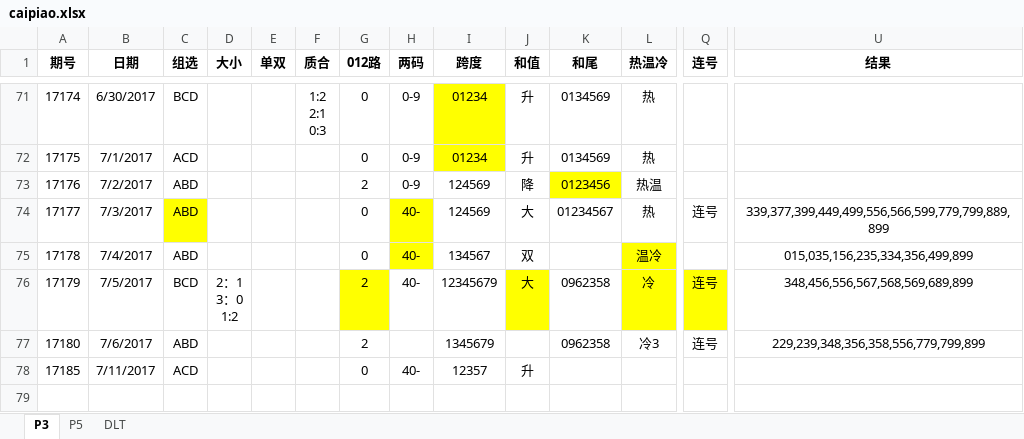
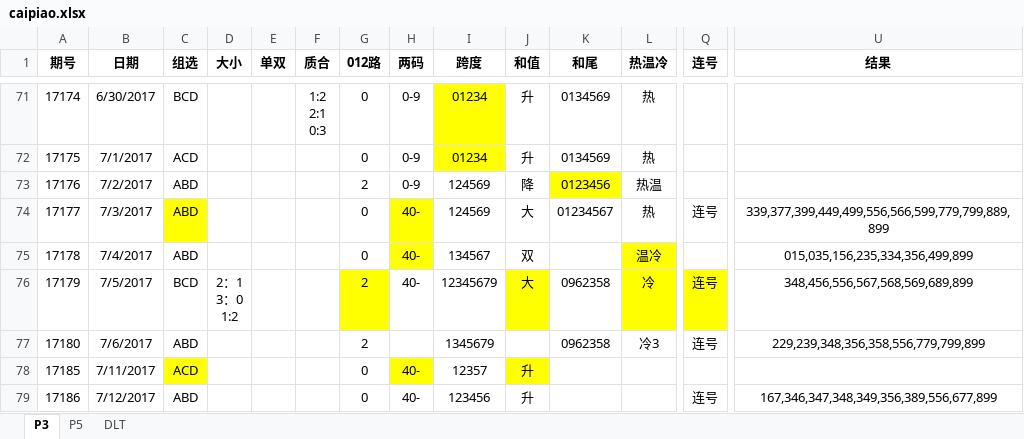
Before and after one commit to zhoubo8308/caipiao, an Excel workbook: caipiao.xlsx, sheet P3, drawn as a sheet; only a part is shown, gaps mark what is left out; values as stored, in another font and other column widths than the file's, no borders; rows hold the shown columns only; the diff names each change by its address in the sheet, - before the commit and + after, or states it on an @@ line.

```diff
--- a/caipiao.xlsx (sheet P3)
+++ b/caipiao.xlsx (sheet P3)
-C78 fill: none
+C78 fill: #FFFF00
-H78 fill: none
+H78 fill: #FFFF00
-J78 fill: none
+J78 fill: #FFFF00
+row 79: 17186 | 7/12/2017 | ABD |  |  |  | 0 | 40- | 123456 | 升 |  |  | 连号 | 167,346,347,348,349,356,389,556,677,899
```
Also changed, not shown: sheet DLT, sheet P5.
